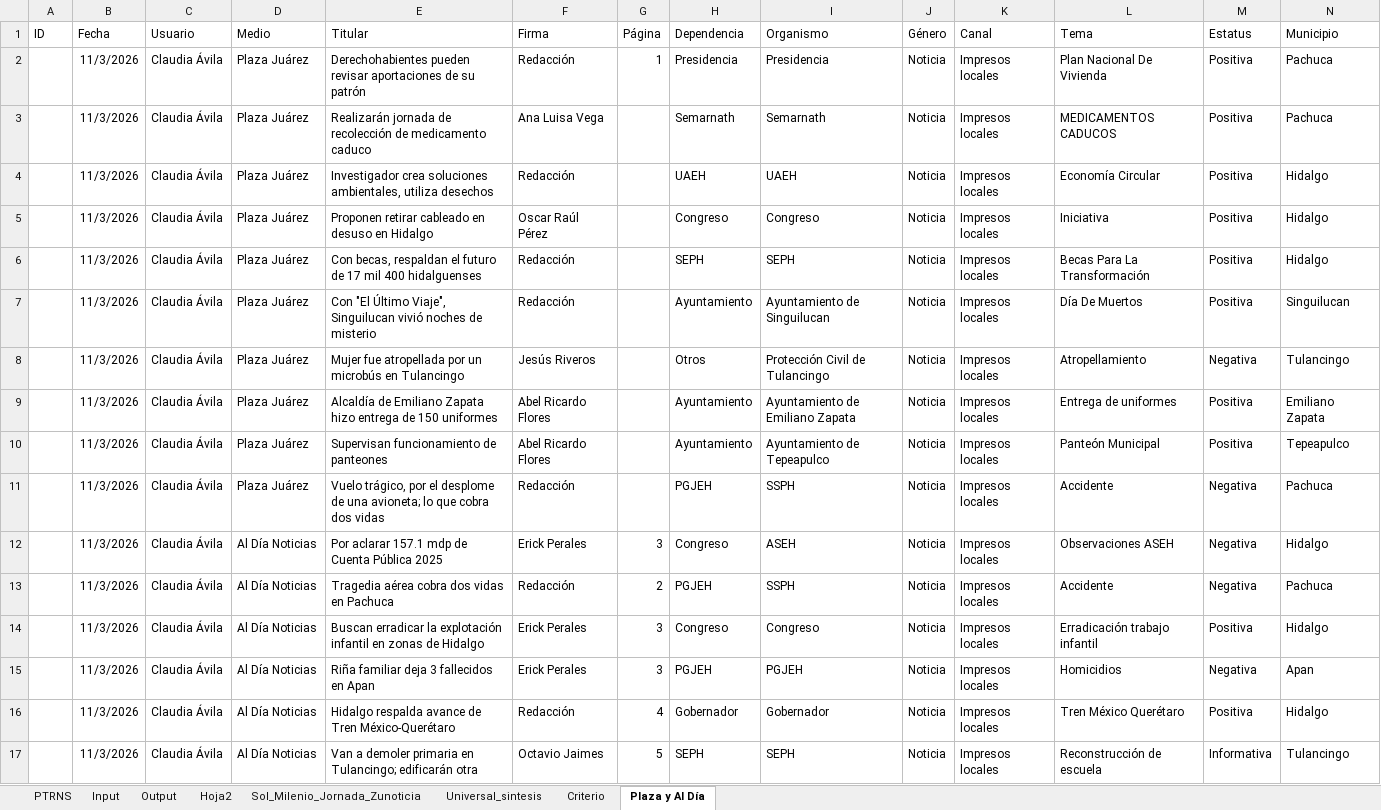
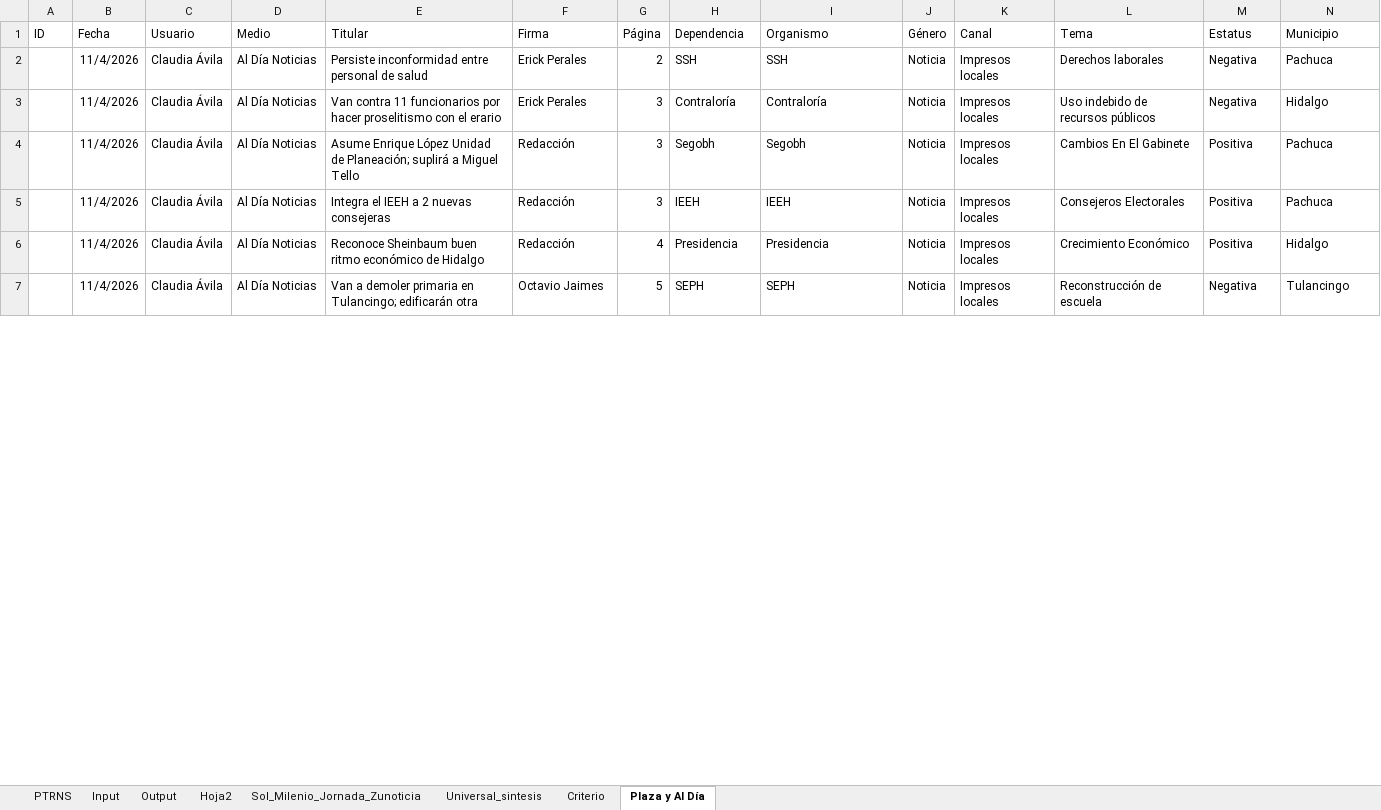
Before and after one commit to thelonious9/capturanotas, an Excel workbook: Traductor patrón-esclavo.xlsx, sheet Plaza y Al Día, drawn as a sheet; only a part is shown; values as stored, in another font and other column widths than the file's, no borders; table styles not drawn; removed rows and columns are numbered as before the commit, all else as after; the diff covers the shown part only; the diff names each change by its address in the sheet, - before the commit and + after, or states it on an @@ line.

```diff
--- a/Traductor patrón-esclavo.xlsx (sheet Plaza y Al Día)
+++ b/Traductor patrón-esclavo.xlsx (sheet Plaza y Al Día)
-row 2:  | 11/3/2026 | Claudia Ávila | Plaza Juárez | Derechohabientes pueden revisar aportaciones de su patrón | Redacción | 1 | Presidencia | Presidencia | Noticia | Impresos locales | Plan Nacional De Vivienda | Positiva | Pachuca
-row 3:  | 11/3/2026 | Claudia Ávila | Plaza Juárez | Realizarán jornada de recolección de medicamento caduco | Ana Luisa Vega |  | Semarnath | Semarnath | Noticia | Impresos locales | MEDICAMENTOS CADUCOS | Positiva | Pachuca
-row 4:  | 11/3/2026 | Claudia Ávila | Plaza Juárez | Investigador crea soluciones ambientales, utiliza desechos | Redacción |  | UAEH | UAEH | Noticia | Impresos locales | Economía Circular | Positiva | Hidalgo
-row 5:  | 11/3/2026 | Claudia Ávila | Plaza Juárez | Proponen retirar cableado en desuso en Hidalgo | Oscar Raúl Pérez |  | Congreso | Congreso | Noticia | Impresos locales | Iniciativa | Positiva | Hidalgo
-row 6:  | 11/3/2026 | Claudia Ávila | Plaza Juárez | Con becas, respaldan el futuro de 17 mil 400 hidalguenses | Redacción |  | SEPH | SEPH | Noticia | Impresos locales | Becas Para La Transformación | Positiva | Hidalgo
-row 7:  | 11/3/2026 | Claudia Ávila | Plaza Juárez | Con "El Último Viaje", Singuilucan vivió noches de misterio | Redacción |  | Ayuntamiento | Ayuntamiento de Singuilucan | Noticia | Impresos locales | Día De Muertos | Positiva | Singuilucan
-row 8:  | 11/3/2026 | Claudia Ávila | Plaza Juárez | Mujer fue atropellada por un microbús en Tulancingo | Jesús Riveros |  | Otros | Protección Civil de Tulancingo | Noticia | Impresos locales | Atropellamiento | Negativa | Tulancingo
-row 9:  | 11/3/2026 | Claudia Ávila | Plaza Juárez | Alcaldía de Emiliano Zapata hizo entrega de 150 uniformes | Abel Ricardo Flores |  | Ayuntamiento | Ayuntamiento de Emiliano Zapata | Noticia | Impresos locales | Entrega de uniformes | Positiva | Emiliano Zapata
-row 10:  | 11/3/2026 | Claudia Ávila | Plaza Juárez | Supervisan funcionamiento de panteones | Abel Ricardo Flores |  | Ayuntamiento | Ayuntamiento de Tepeapulco | Noticia | Impresos locales | Panteón Municipal | Positiva | Tepeapulco
-row 11:  | 11/3/2026 | Claudia Ávila | Plaza Juárez | Vuelo trágico, por el desplome de una avioneta; lo que cobra dos vidas | Redacción |  | PGJEH | SSPH | Noticia | Impresos locales | Accidente | Negativa | Pachuca
-row 12:  | 11/3/2026 | Claudia Ávila | Al Día Noticias | Por aclarar 157.1 mdp de Cuenta Pública 2025 | Erick Perales | 3 | Congreso | ASEH | Noticia | Impresos locales | Observaciones ASEH | Negativa | Hidalgo
-B2:B3 (Fecha): 11/3/2026
+B2:B3 (Fecha): 11/4/2026
-E2 (Titular): Tragedia aérea cobra dos vidas en Pachuca
+E2 (Titular): Persiste inconformidad entre personal de salud
-F2 (Firma): Redacción
+F2 (Firma): Erick Perales
-H2 (Dependencia): PGJEH
+H2 (Dependencia): SSH
-I2 (Organismo): SSPH
+I2 (Organismo): SSH
-L2 (Tema): Accidente
+L2 (Tema): Derechos laborales
-E3 (Titular): Buscan erradicar la explotación infantil en zonas de Hidalgo
+E3 (Titular): Van contra 11 funcionarios por hacer proselitismo con el erario
-H3 (Dependencia): Congreso
+H3 (Dependencia): Contraloría
-I3 (Organismo): Congreso
+I3 (Organismo): Contraloría
-L3 (Tema): Erradicación trabajo infantil
+L3 (Tema): Uso indebido de recursos públicos
-M3 (Estatus): Positiva
+M3 (Estatus): Negativa
-row 15:  | 11/3/2026 | Claudia Ávila | Al Día Noticias | Riña familiar deja 3 fallecidos en Apan | Erick Perales | 3 | PGJEH | PGJEH | Noticia | Impresos locales | Homicidios | Negativa | Apan
+row 4:  | 11/4/2026 | Claudia Ávila | Al Día Noticias | Asume Enrique López Unidad de Planeación; suplirá a Miguel Tello | Redacción | 3 | Segobh | Segobh | Noticia | Impresos locales | Cambios En El Gabinete | Positiva | Pachuca
+row 5:  | 11/4/2026 | Claudia Ávila | Al Día Noticias | Integra el IEEH a 2 nuevas consejeras | Redacción | 3 | IEEH | IEEH | Noticia | Impresos locales | Consejeros Electorales | Positiva | Pachuca
-B6:B7 (Fecha): 11/3/2026
+B6:B7 (Fecha): 11/4/2026
-E6 (Titular): Hidalgo respalda avance de Tren México-Querétaro
+E6 (Titular): Reconoce Sheinbaum buen ritmo económico de Hidalgo
-H6 (Dependencia): Gobernador
+H6 (Dependencia): Presidencia
-I6 (Organismo): Gobernador
+I6 (Organismo): Presidencia
-L6 (Tema): Tren México Querétaro
+L6 (Tema): Crecimiento Económico
-M7 (Estatus): Informativa
+M7 (Estatus): Negativa
```
Also changed, not shown: 16 added rows, 1 removed row and 16 edited cells elsewhere in this sheet, sheet PTRNS, sheet Input, sheet Output, sheet Criterio, sheet Hoja2, tABLA PARA XML.xlsx, 1 other file.
